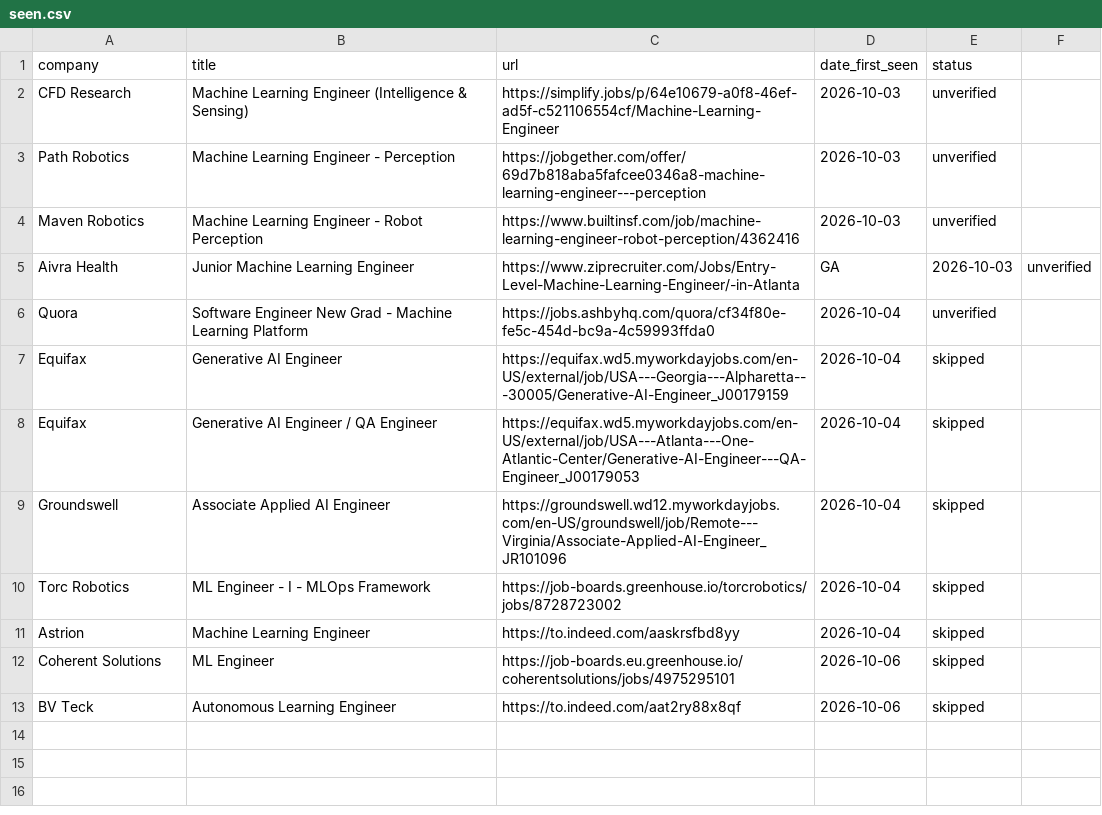
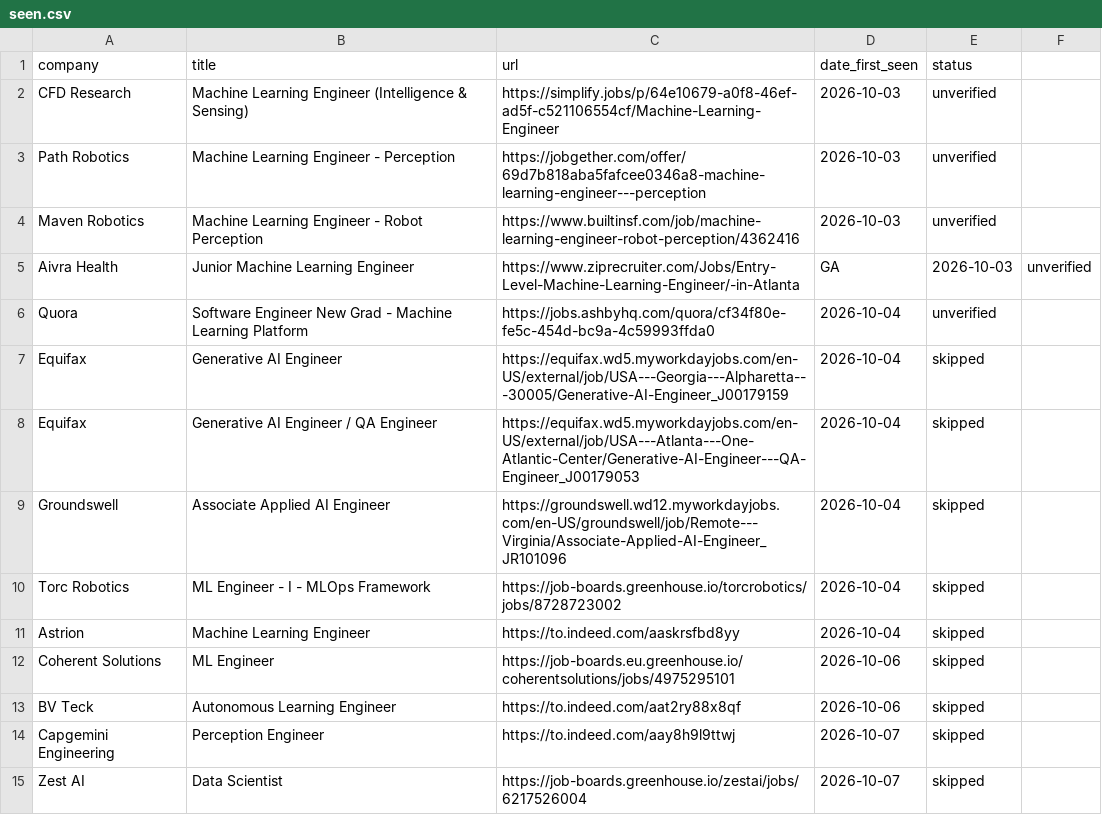
Before and after one commit to MJMoran01/Python-for-Algorithms--Data-Structures--and-Interviews, a CSV file: seen.csv, drawn as a sheet.

```diff
--- a/seen.csv
+++ b/seen.csv
@@ -13 +13,3 @@ Coherent Solutions,ML Engineer,https://job-boards.eu.greenhouse.io/coherentsolut
 BV Teck,Autonomous Learning Engineer,https://to.indeed.com/aat2ry88x8qf,2026-10-06,skipped
+Capgemini Engineering,Perception Engineer,https://to.indeed.com/aay8h9l9ttwj,2026-10-07,skipped
+Zest AI,Data Scientist,https://job-boards.greenhouse.io/zestai/jobs/6217526004,2026-10-07,skipped
```
Also changed, not shown: 1 other file.
